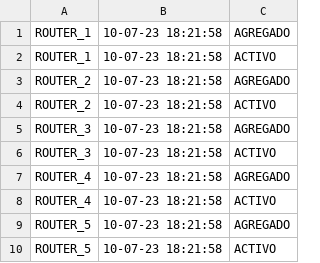
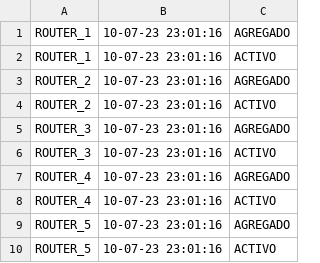
Before and after one commit to LeonelScalise/Final_POO, a CSV file: system_log.csv, drawn as a sheet.

```diff
--- a/system_log.csv
+++ b/system_log.csv
@@ -1,10 +1,10 @@
-ROUTER_1,10-07-23 18:21:58,AGREGADO
-ROUTER_1,10-07-23 18:21:58,ACTIVO
-ROUTER_2,10-07-23 18:21:58,AGREGADO
-ROUTER_2,10-07-23 18:21:58,ACTIVO
-ROUTER_3,10-07-23 18:21:58,AGREGADO
-ROUTER_3,10-07-23 18:21:58,ACTIVO
-ROUTER_4,10-07-23 18:21:58,AGREGADO
-ROUTER_4,10-07-23 18:21:58,ACTIVO
-ROUTER_5,10-07-23 18:21:58,AGREGADO
-ROUTER_5,10-07-23 18:21:58,ACTIVO
+ROUTER_1,10-07-23 23:01:16,AGREGADO
+ROUTER_1,10-07-23 23:01:16,ACTIVO
+ROUTER_2,10-07-23 23:01:16,AGREGADO
+ROUTER_2,10-07-23 23:01:16,ACTIVO
+ROUTER_3,10-07-23 23:01:16,AGREGADO
+ROUTER_3,10-07-23 23:01:16,ACTIVO
+ROUTER_4,10-07-23 23:01:16,AGREGADO
+ROUTER_4,10-07-23 23:01:16,ACTIVO
+ROUTER_5,10-07-23 23:01:16,AGREGADO
+ROUTER_5,10-07-23 23:01:16,ACTIVO
```
Also changed, not shown: 5 other files.
